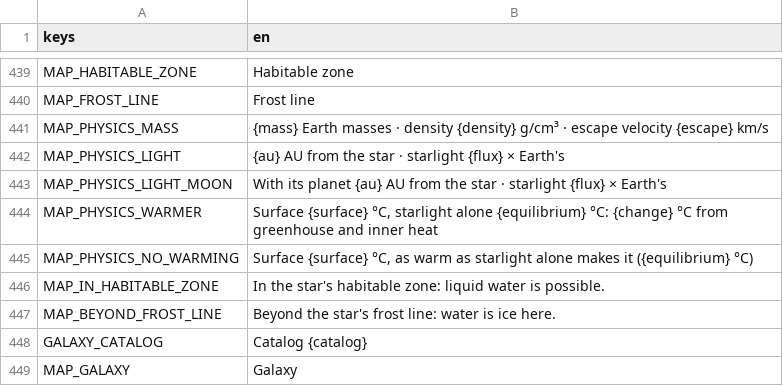
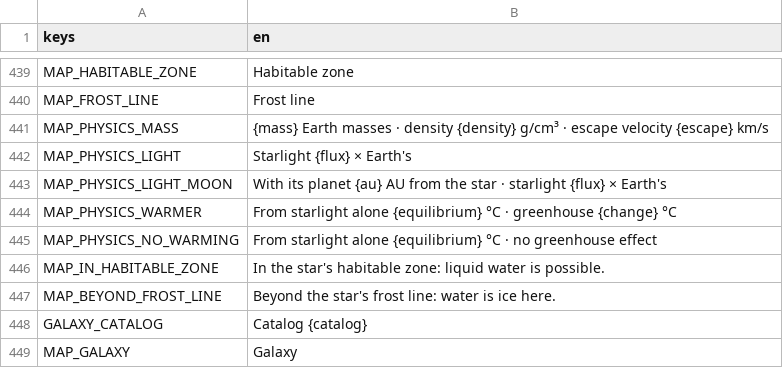
Before and after one commit to speedygtd-te/trade-empire2-frontend, a CSV file: i18n/strings.csv, drawn as a sheet; only a part is shown, gaps mark what is left out; the diff names each change by its address in the sheet, - before the commit and + after, or states it on an @@ line.

```diff
--- a/i18n/strings.csv
+++ b/i18n/strings.csv
-B442 (en): {au} AU from the star · starlight {flux} × Earth's
+B442 (en): Starlight {flux} × Earth's
-B444 (en): Surface {surface} °C, starlight alone {equilibrium} °C: {change} °C from greenhouse and inner heat
+B444 (en): From starlight alone {equilibrium} °C · greenhouse {change} °C
-B445 (en): Surface {surface} °C, as warm as starlight alone makes it ({equilibrium} °C)
+B445 (en): From starlight alone {equilibrium} °C · no greenhouse effect
```
Also changed, not shown: 4 other files.
